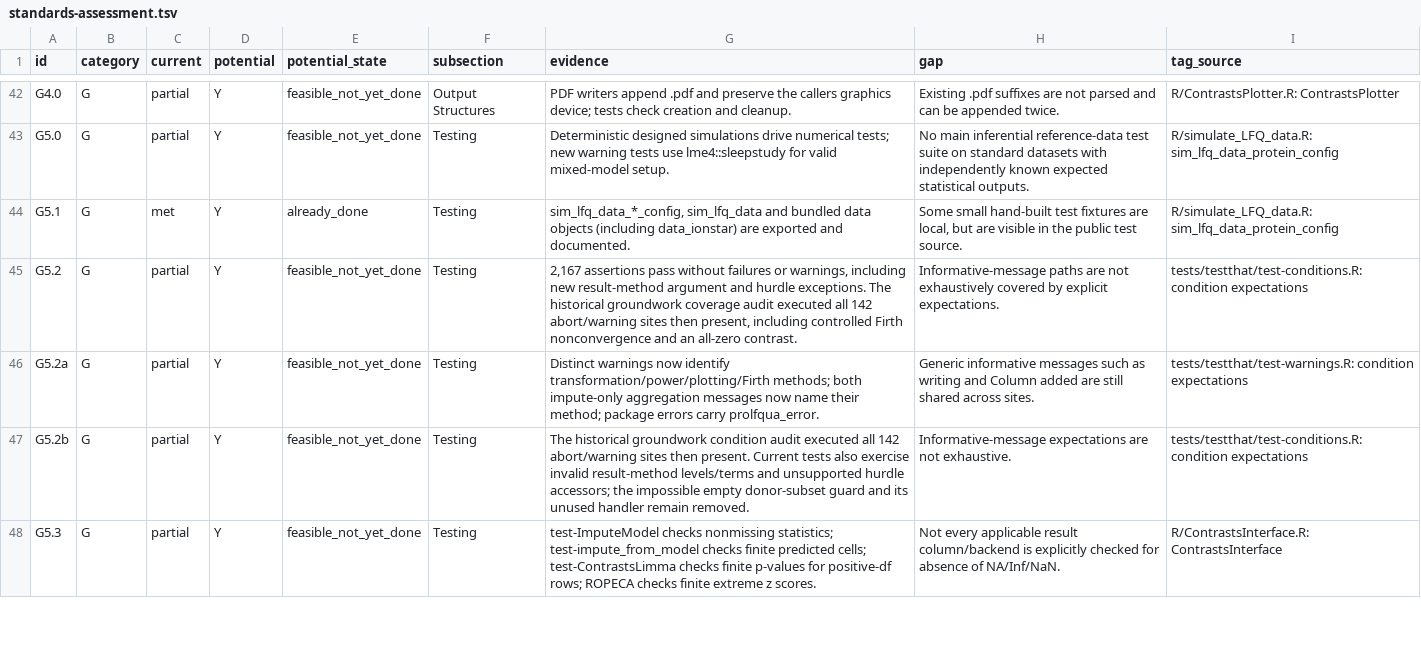
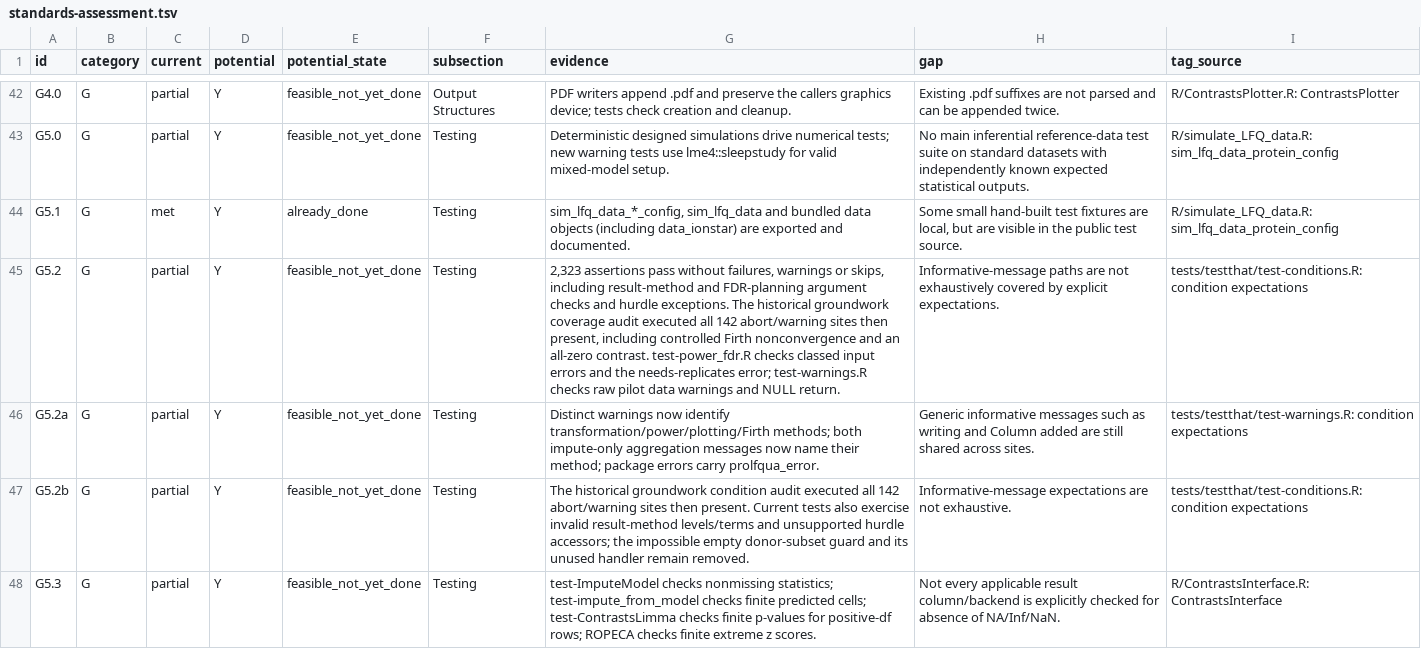
Before and after one commit to fgcz/prolfqua, a TSV file: srr/standards-assessment.tsv, drawn as a sheet; only a part is shown, gaps mark what is left out; the diff covers the shown part only; the diff names each change by its address in the sheet, - before the commit and + after, or states it on an @@ line.

Commit message:
Add FDR-controlled sample-size planning from pilot variances

```diff
--- a/srr/standards-assessment.tsv
+++ b/srr/standards-assessment.tsv
-G45 (evidence): 2,167 assertions pass without failures or warnings, including new result-method argument and hurdle exceptions. The historical groundwork coverage audit executed all 142 abort/warning sites then present, including controlled Firth nonconvergence and an all-zero contrast.
+G45 (evidence): 2,323 assertions pass without failures, warnings or skips, including result-method and FDR-planning argument checks and hurdle exceptions. The historical groundwork coverage audit executed all 142 abort/warning sites then present, including controlled Firth nonconvergence and an all-zero contrast. test-power_fdr.R checks classed input errors and the needs-replicates error; test-warnings.R checks raw pilot data warnings and NULL return.
```
Also changed, not shown: 4 edited cells elsewhere in this file, 29 other files.
